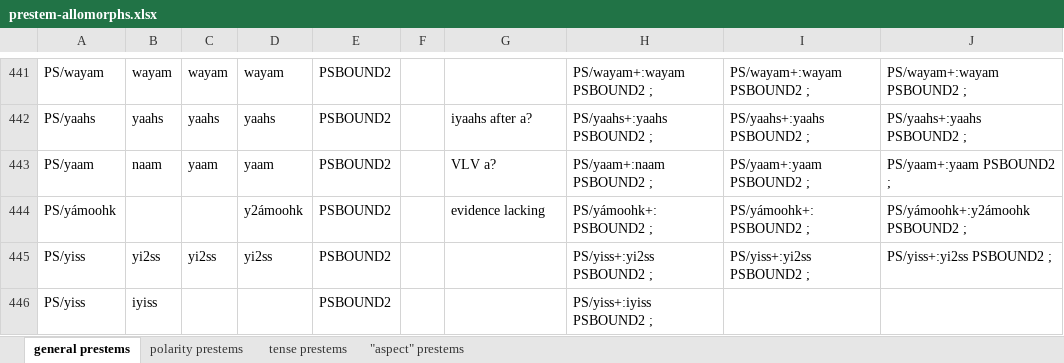
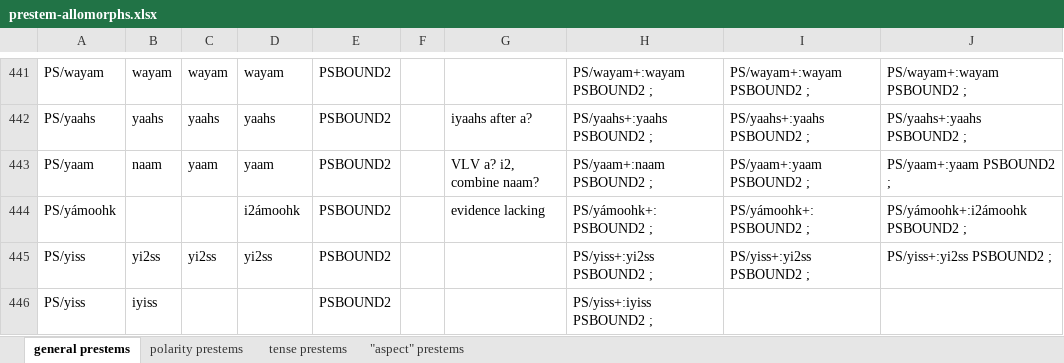
Before and after one commit to giellalt/lang-bla, an Excel workbook: src/fst/morphology/incoming/stem_spreadsheets/prestem-allomorphs.xlsx, sheet general prestems, drawn as a sheet; only a part is shown, gaps mark what is left out; values as stored, in another font and other column widths than the file's, no borders; the diff names each change by its address in the sheet, - before the commit and + after, or states it on an @@ line.

```diff
--- a/src/fst/morphology/incoming/stem_spreadsheets/prestem-allomorphs.xlsx (sheet general prestems)
+++ b/src/fst/morphology/incoming/stem_spreadsheets/prestem-allomorphs.xlsx (sheet general prestems)
-G443: VLV a?
+G443: VLV a? i2, combine naam?
-D444: y2ámoohk
+D444: i2ámoohk
-J444: PS/yámoohk+:y2ámoohk PSBOUND2 ;
+J444: PS/yámoohk+:i2ámoohk PSBOUND2 ;
```
Also changed, not shown: src/fst/morphology/incoming/stem_spreadsheets/stem-allomorphs-nouns.xlsx, src/fst/morphology/incoming/stem_spreadsheets/stem-allomorphs-verbs.xlsx, 5 other files.
